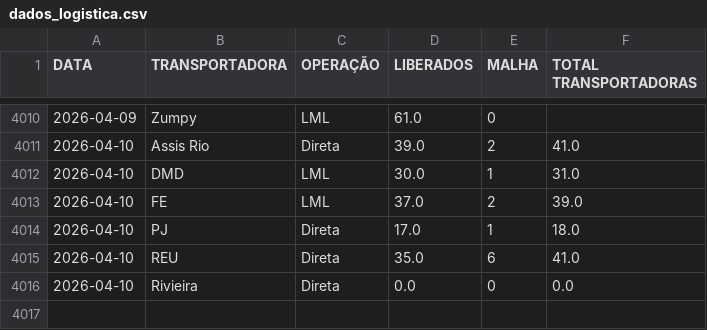
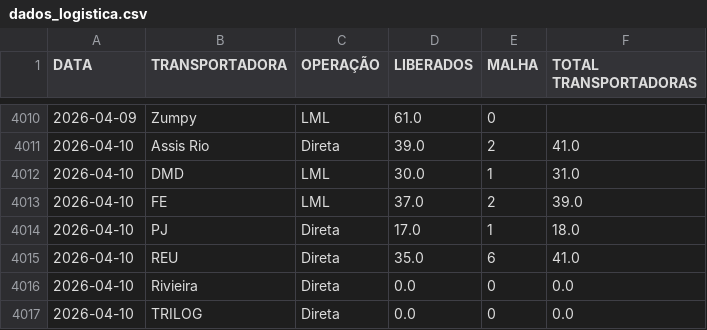
Before and after one commit to notyalcc/Dashboard_unificado, a CSV file: dados_logistica.csv, drawn as a sheet; only a part is shown, gaps mark what is left out; the diff names each change by its address in the sheet, - before the commit and + after, or states it on an @@ line.

Commit message:
Atualizando dados

```diff
--- a/dados_logistica.csv
+++ b/dados_logistica.csv
+row 4017: 2026-04-10 | TRILOG | Direta | 0.0 | 0 | 0.0
```
